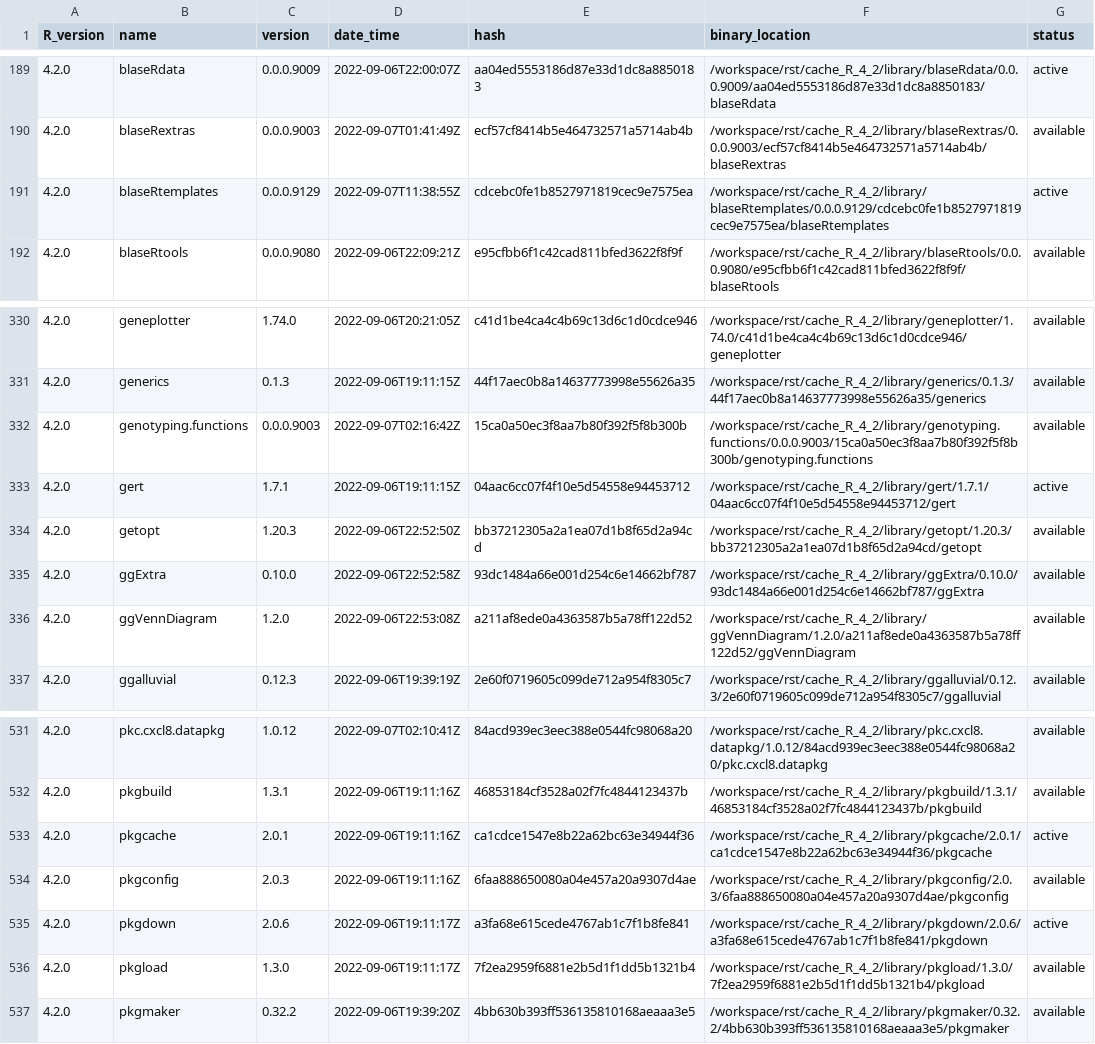
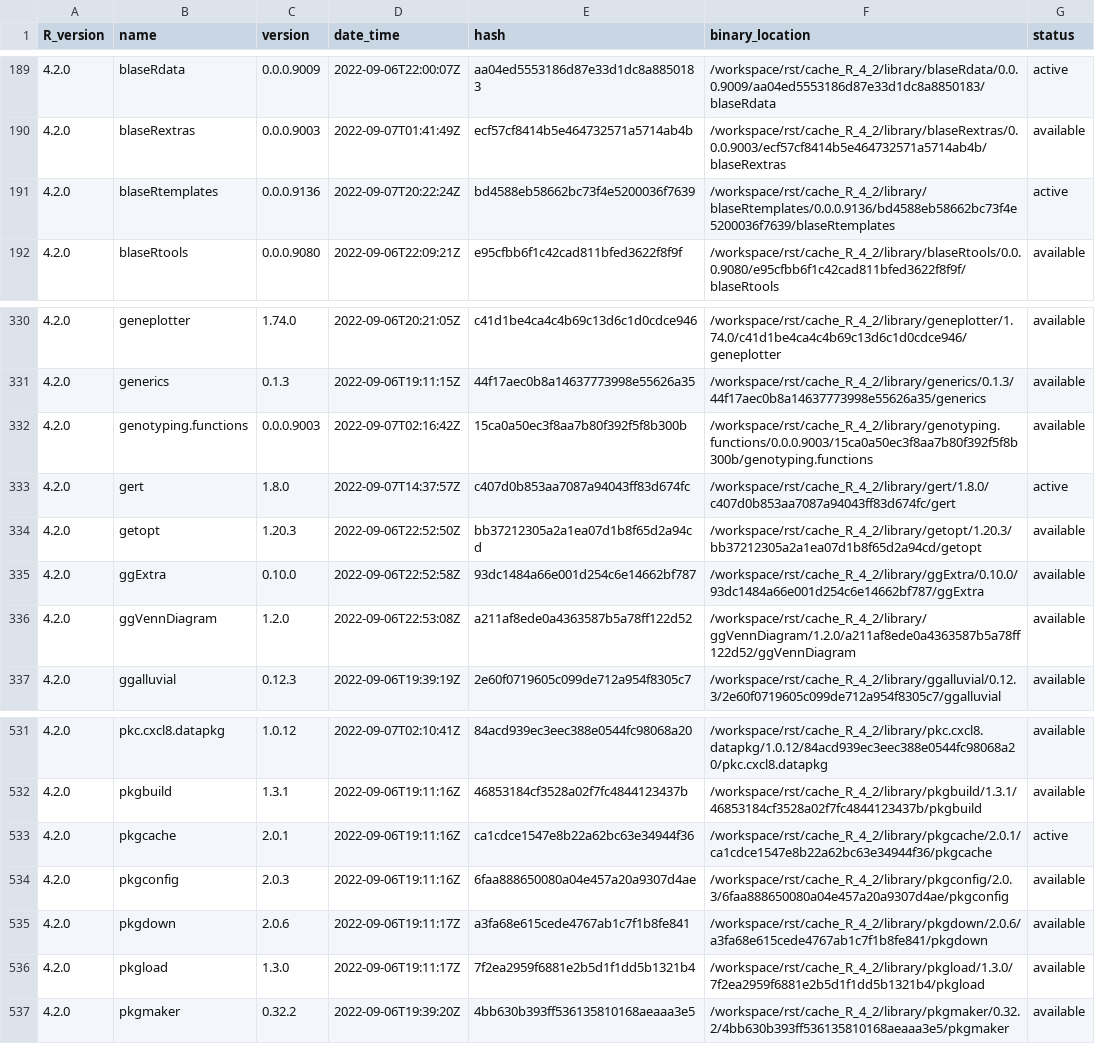
Before and after one commit to blaserlab/blaseRtemplates, a TSV file: library_catalogs/blas02_blaseRtemplates.tsv, drawn as a sheet; only a part is shown, gaps mark what is left out.

Commit message:
version 0.0.0.9137

```diff
--- a/library_catalogs/blas02_blaseRtemplates.tsv
+++ b/library_catalogs/blas02_blaseRtemplates.tsv
@@ -190,3 +190,3 @@ R_version	name	version	date_time	hash	binary_location	status
 4.2.0	blaseRextras	0.0.0.9003	2022-09-07T01:41:49Z	ecf57cf8414b5e464732571a5714ab4b	/workspace/rst/cache_R_4_2/library/blaseRextras/0.0.0.9003/ecf57cf8414b5e464732571a5714ab4b/blaseRextras	available
-4.2.0	blaseRtemplates	0.0.0.9129	2022-09-07T11:38:55Z	cdcebc0fe1b8527971819cec9e7575ea	/workspace/rst/cache_R_4_2/library/blaseRtemplates/0.0.0.9129/cdcebc0fe1b8527971819cec9e7575ea/blaseRtemplates	active
+4.2.0	blaseRtemplates	0.0.0.9136	2022-09-07T20:22:24Z	bd4588eb58662bc73f4e5200036f7639	/workspace/rst/cache_R_4_2/library/blaseRtemplates/0.0.0.9136/bd4588eb58662bc73f4e5200036f7639/blaseRtemplates	active
 4.2.0	blaseRtools	0.0.0.9080	2022-09-06T22:09:21Z	e95cfbb6f1c42cad811bfed3622f8f9f	/workspace/rst/cache_R_4_2/library/blaseRtools/0.0.0.9080/e95cfbb6f1c42cad811bfed3622f8f9f/blaseRtools	available
@@ -332,3 +332,3 @@ R_version	name	version	date_time	hash	binary_location	status
 4.2.0	genotyping.functions	0.0.0.9003	2022-09-07T02:16:42Z	15ca0a50ec3f8aa7b80f392f5f8b300b	/workspace/rst/cache_R_4_2/library/genotyping.functions/0.0.0.9003/15ca0a50ec3f8aa7b80f392f5f8b300b/genotyping.functions	available
-4.2.0	gert	1.7.1	2022-09-06T19:11:15Z	04aac6cc07f4f10e5d54558e94453712	/workspace/rst/cache_R_4_2/library/gert/1.7.1/04aac6cc07f4f10e5d54558e94453712/gert	active
+4.2.0	gert	1.8.0	2022-09-07T14:37:57Z	c407d0b853aa7087a94043ff83d674fc	/workspace/rst/cache_R_4_2/library/gert/1.8.0/c407d0b853aa7087a94043ff83d674fc/gert	active
 4.2.0	getopt	1.20.3	2022-09-06T22:52:50Z	bb37212305a2a1ea07d1b8f65d2a94cd	/workspace/rst/cache_R_4_2/library/getopt/1.20.3/bb37212305a2a1ea07d1b8f65d2a94cd/getopt	available
@@ -534,3 +534,3 @@ R_version	name	version	date_time	hash	binary_location	status
 4.2.0	pkgconfig	2.0.3	2022-09-06T19:11:16Z	6faa888650080a04e457a20a9307d4ae	/workspace/rst/cache_R_4_2/library/pkgconfig/2.0.3/6faa888650080a04e457a20a9307d4ae/pkgconfig	available
-4.2.0	pkgdown	2.0.6	2022-09-06T19:11:17Z	a3fa68e615cede4767ab1c7f1b8fe841	/workspace/rst/cache_R_4_2/library/pkgdown/2.0.6/a3fa68e615cede4767ab1c7f1b8fe841/pkgdown	active
+4.2.0	pkgdown	2.0.6	2022-09-06T19:11:17Z	a3fa68e615cede4767ab1c7f1b8fe841	/workspace/rst/cache_R_4_2/library/pkgdown/2.0.6/a3fa68e615cede4767ab1c7f1b8fe841/pkgdown	available
 4.2.0	pkgload	1.3.0	2022-09-06T19:11:17Z	7f2ea2959f6881e2b5d1f1dd5b1321b4	/workspace/rst/cache_R_4_2/library/pkgload/1.3.0/7f2ea2959f6881e2b5d1f1dd5b1321b4/pkgload	available
```
Also changed, not shown: 5 other files.
